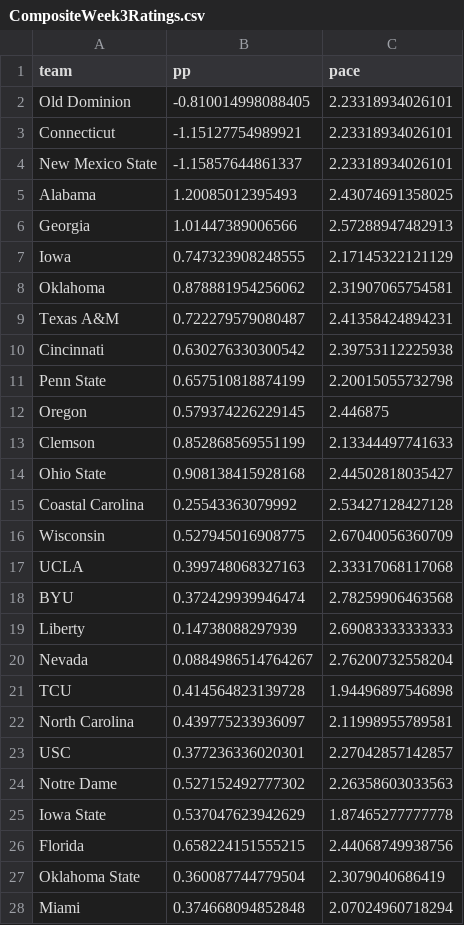
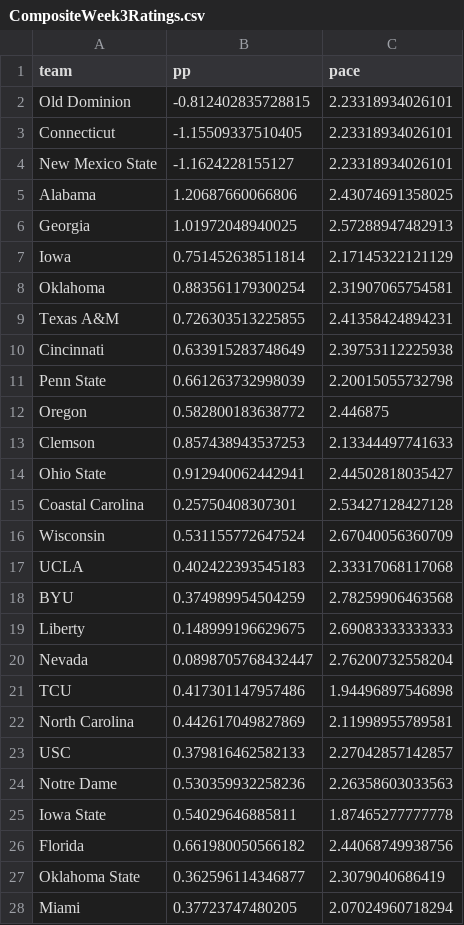
Before and after one commit to StevenPlai/CFB-Composite, a CSV file: Archived Ratings/Composite/CompositeWeek3Ratings.csv, drawn as a sheet; only a part is shown; the diff covers the shown part only.

```diff
--- a/Archived Ratings/Composite/CompositeWeek3Ratings.csv
+++ b/Archived Ratings/Composite/CompositeWeek3Ratings.csv
@@ -1,28 +1,28 @@
 "team","pp","pace"
-"Old Dominion",-0.810014998088405,2.23318934026101
-"Connecticut",-1.15127754989921,2.23318934026101
-"New Mexico State",-1.15857644861337,2.23318934026101
-"Alabama",1.20085012395493,2.43074691358025
-"Georgia",1.01447389006566,2.57288947482913
-"Iowa",0.747323908248555,2.17145322121129
-"Oklahoma",0.878881954256062,2.31907065754581
-"Texas A&M",0.722279579080487,2.41358424894231
-"Cincinnati",0.630276330300542,2.39753112225938
-"Penn State",0.657510818874199,2.20015055732798
-"Oregon",0.579374226229145,2.446875
-"Clemson",0.852868569551199,2.13344497741633
-"Ohio State",0.908138415928168,2.44502818035427
-"Coastal Carolina",0.25543363079992,2.53427128427128
-"Wisconsin",0.527945016908775,2.67040056360709
-"UCLA",0.399748068327163,2.33317068117068
-"BYU",0.372429939946474,2.78259906463568
-"Liberty",0.14738088297939,2.69083333333333
-"Nevada",0.0884986514764267,2.76200732558204
-"TCU",0.414564823139728,1.94496897546898
-"North Carolina",0.439775233936097,2.11998955789581
-"USC",0.377236336020301,2.27042857142857
-"Notre Dame",0.527152492777302,2.26358603033563
-"Iowa State",0.537047623942629,1.87465277777778
-"Florida",0.658224151555215,2.44068749938756
-"Oklahoma State",0.360087744779504,2.3079040686419
-"Miami",0.374668094852848,2.07024960718294
+"Old Dominion",-0.812402835728815,2.23318934026101
+"Connecticut",-1.15509337510405,2.23318934026101
+"New Mexico State",-1.1624228155127,2.23318934026101
+"Alabama",1.20687660066806,2.43074691358025
+"Georgia",1.01972048940025,2.57288947482913
+"Iowa",0.751452638511814,2.17145322121129
+"Oklahoma",0.883561179300254,2.31907065754581
+"Texas A&M",0.726303513225855,2.41358424894231
+"Cincinnati",0.633915283748649,2.39753112225938
+"Penn State",0.661263732998039,2.20015055732798
+"Oregon",0.582800183638772,2.446875
+"Clemson",0.857438943537253,2.13344497741633
+"Ohio State",0.912940062442941,2.44502818035427
+"Coastal Carolina",0.25750408307301,2.53427128427128
+"Wisconsin",0.531155772647524,2.67040056360709
+"UCLA",0.402422393545183,2.33317068117068
+"BYU",0.374989954504259,2.78259906463568
+"Liberty",0.148999196629675,2.69083333333333
+"Nevada",0.0898705768432447,2.76200732558204
+"TCU",0.417301147957486,1.94496897546898
+"North Carolina",0.442617049827869,2.11998955789581
+"USC",0.379816462582133,2.27042857142857
+"Notre Dame",0.530359932258236,2.26358603033563
+"Iowa State",0.54029646885811,1.87465277777778
+"Florida",0.661980050566182,2.44068749938756
+"Oklahoma State",0.362596114346877,2.3079040686419
+"Miami",0.37723747480205,2.07024960718294
```
Also changed, not shown: 103 edited cells elsewhere in this file, Archived Ratings/FEI/FEIWeek3Ratings.csv, Archived Ratings/FPI/FPIWeek3Ratings.csv, 2 other files.
